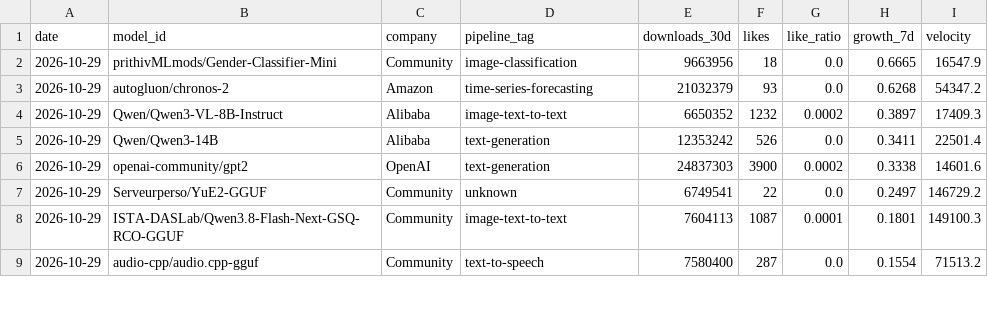
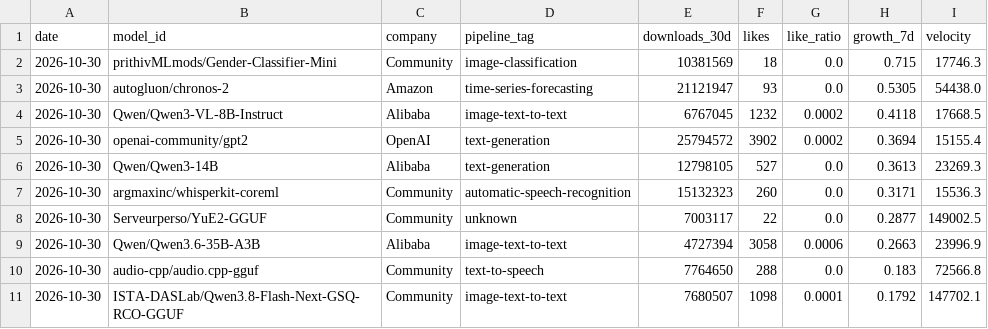
Before and after one commit to AlexLS8888/AI-Dashboard-public, a CSV file: dashboard/data/hf_top_growth.csv, drawn as a sheet; only a part is shown; the diff covers the shown part only.

```diff
--- a/dashboard/data/hf_top_growth.csv
+++ b/dashboard/data/hf_top_growth.csv
@@ -1,9 +1,11 @@
 date,model_id,company,pipeline_tag,downloads_30d,likes,like_ratio,growth_7d,velocity
-2026-10-29,prithivMLmods/Gender-Classifier-Mini,Community,image-classification,9663956,18,0.0,0.6665,16547.9
-2026-10-29,autogluon/chronos-2,Amazon,time-series-forecasting,21032379,93,0.0,0.6268,54347.2
-2026-10-29,Qwen/Qwen3-VL-8B-Instruct,Alibaba,image-text-to-text,6650352,1232,0.0002,0.3897,17409.3
-2026-10-29,Qwen/Qwen3-14B,Alibaba,text-generation,12353242,526,0.0,0.3411,22501.4
-2026-10-29,openai-community/gpt2,OpenAI,text-generation,24837303,3900,0.0002,0.3338,14601.6
-2026-10-29,Serveurperso/YuE2-GGUF,Community,unknown,6749541,22,0.0,0.2497,146729.2
-2026-10-29,ISTA-DASLab/Qwen3.8-Flash-Next-GSQ-RCO-GGUF,Community,image-text-to-text,7604113,1087,0.0001,0.1801,149100.3
-2026-10-29,audio-cpp/audio.cpp-gguf,Community,text-to-speech,7580400,287,0.0,0.1554,71513.2
+2026-10-30,prithivMLmods/Gender-Classifier-Mini,Community,image-classification,10381569,18,0.0,0.715,17746.3
+2026-10-30,autogluon/chronos-2,Amazon,time-series-forecasting,21121947,93,0.0,0.5305,54438.0
+2026-10-30,Qwen/Qwen3-VL-8B-Instruct,Alibaba,image-text-to-text,6767045,1232,0.0002,0.4118,17668.5
+2026-10-30,openai-community/gpt2,OpenAI,text-generation,25794572,3902,0.0002,0.3694,15155.4
+2026-10-30,Qwen/Qwen3-14B,Alibaba,text-generation,12798105,527,0.0,0.3613,23269.3
+2026-10-30,argmaxinc/whisperkit-coreml,Community,automatic-speech-recognition,15132323,260,0.0,0.3171,15536.3
+2026-10-30,Serveurperso/YuE2-GGUF,Community,unknown,7003117,22,0.0,0.2877,149002.5
+2026-10-30,Qwen/Qwen3.6-35B-A3B,Alibaba,image-text-to-text,4727394,3058,0.0006,0.2663,23996.9
+2026-10-30,audio-cpp/audio.cpp-gguf,Community,text-to-speech,7764650,288,0.0,0.183,72566.8
+2026-10-30,ISTA-DASLab/Qwen3.8-Flash-Next-GSQ-RCO-GGUF,Community,image-text-to-text,7680507,1098,0.0001,0.1792,147702.1
```
Also changed, not shown: 2 added rows, 4 removed rows and 35 edited cells elsewhere in this file, dashboard/data/hf_company_share.csv, dashboard/data/hf_models_latest.csv, 3 other files.
